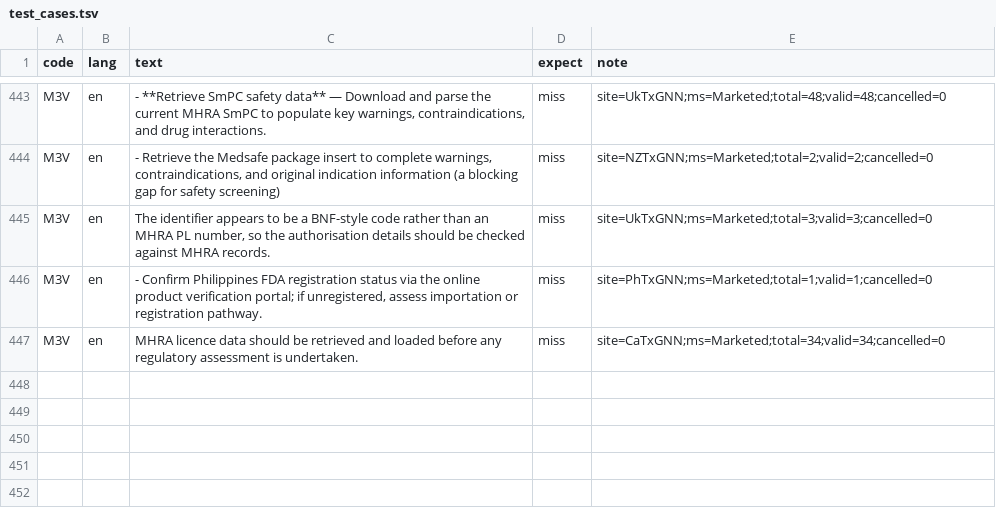
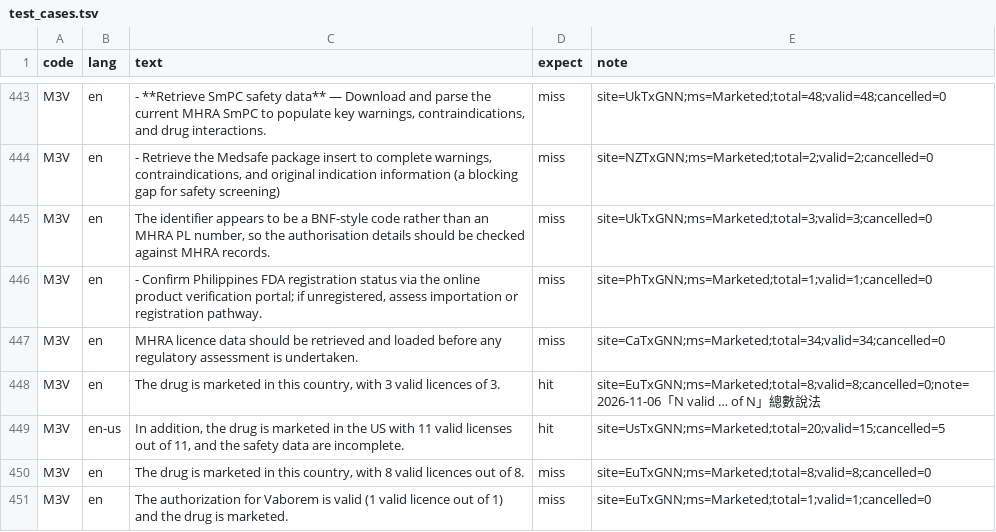
Before and after one commit to yao-care/UsTxGNN, a TSV file: tools/txgnn/.claude/check_rules/test_cases.tsv, drawn as a sheet; only a part is shown, gaps mark what is left out.

```diff
--- a/tools/txgnn/.claude/check_rules/test_cases.tsv
+++ b/tools/txgnn/.claude/check_rules/test_cases.tsv
@@ -447 +447,5 @@ M3V	en	- Confirm Philippines FDA registration status via the online product veri
 M3V	en	MHRA licence data should be retrieved and loaded before any regulatory assessment is undertaken.	miss	site=CaTxGNN;ms=Marketed;total=34;valid=34;cancelled=0
+M3V	en	The drug is marketed in this country, with 3 valid licences of 3.	hit	site=EuTxGNN;ms=Marketed;total=8;valid=8;cancelled=0;note=2026-11-06「N valid … of N」總數說法
+M3V	en-us	In addition, the drug is marketed in the US with 11 valid licenses out of 11, and the safety data are incomplete.	hit	site=UsTxGNN;ms=Marketed;total=20;valid=15;cancelled=5
+M3V	en	The drug is marketed in this country, with 8 valid licences out of 8.	miss	site=EuTxGNN;ms=Marketed;total=8;valid=8;cancelled=0
+M3V	en	The authorization for Vaborem is valid (1 valid licence out of 1) and the drug is marketed.	miss	site=EuTxGNN;ms=Marketed;total=1;valid=1;cancelled=0
```
Also changed, not shown: 10 other files.
